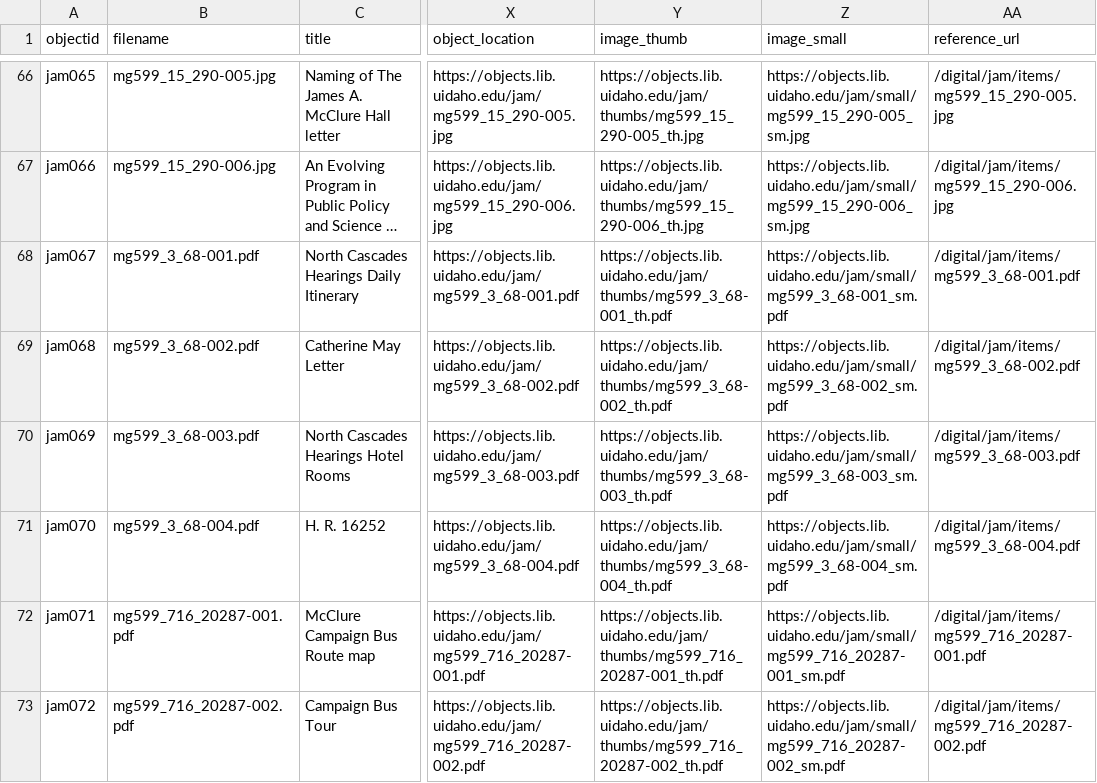
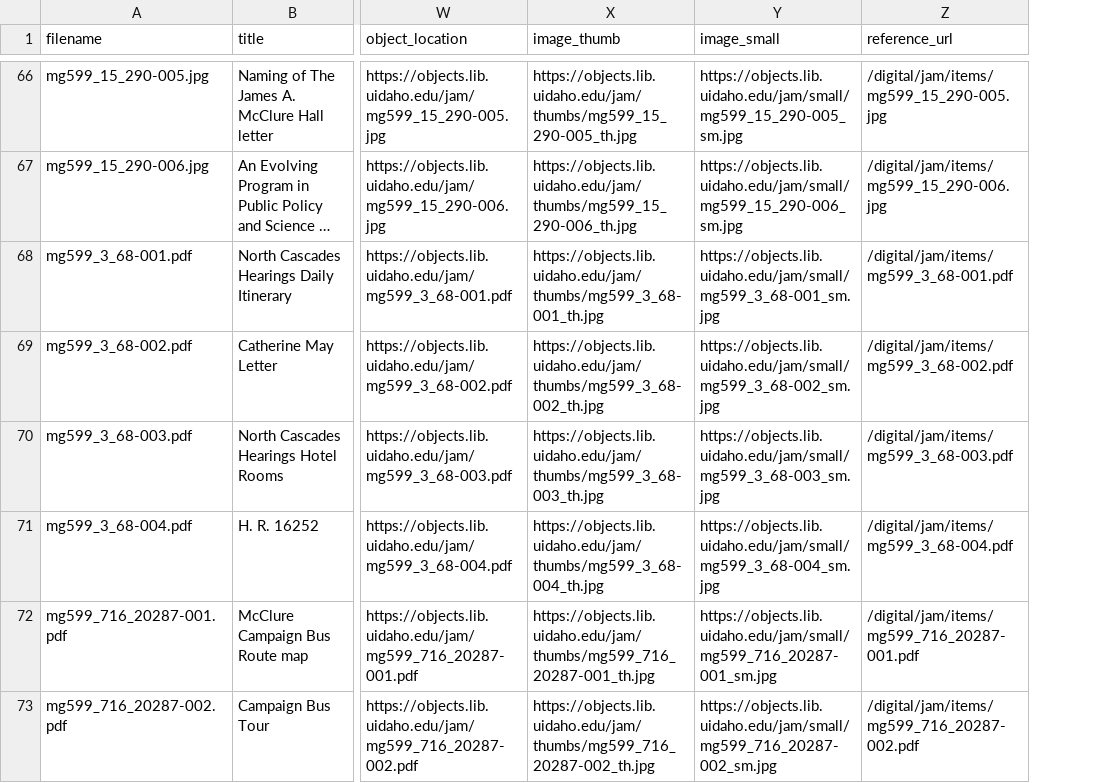
Before and after one commit to uidaholib/base-digital-collections-template, a CSV file: _data/jam.csv, drawn as a sheet; only a part is shown, gaps mark what is left out; long unchanged cells end in …; removed rows and columns are numbered as before the commit, all else as after; the diff covers the shown part only; the diff names each change by its address in the sheet, - before the commit and + after, or states it on an @@ line.

Commit message:
jam metadata update

```diff
--- a/_data/jam.csv
+++ b/_data/jam.csv
-column A (objectid), rows 66-73: jam065 | jam066 | jam067 | jam068 | jam069 | jam070 | jam071 | jam072
-X68 (image_thumb): https://objects.lib.uidaho.edu/jam/thumbs/mg599_3_68-001_th.pdf
+X68 (image_thumb): https://objects.lib.uidaho.edu/jam/thumbs/mg599_3_68-001_th.jpg
-Y68 (image_small): https://objects.lib.uidaho.edu/jam/small/mg599_3_68-001_sm.pdf
+Y68 (image_small): https://objects.lib.uidaho.edu/jam/small/mg599_3_68-001_sm.jpg
-X69 (image_thumb): https://objects.lib.uidaho.edu/jam/thumbs/mg599_3_68-002_th.pdf
+X69 (image_thumb): https://objects.lib.uidaho.edu/jam/thumbs/mg599_3_68-002_th.jpg
-Y69 (image_small): https://objects.lib.uidaho.edu/jam/small/mg599_3_68-002_sm.pdf
+Y69 (image_small): https://objects.lib.uidaho.edu/jam/small/mg599_3_68-002_sm.jpg
-X70 (image_thumb): https://objects.lib.uidaho.edu/jam/thumbs/mg599_3_68-003_th.pdf
+X70 (image_thumb): https://objects.lib.uidaho.edu/jam/thumbs/mg599_3_68-003_th.jpg
-Y70 (image_small): https://objects.lib.uidaho.edu/jam/small/mg599_3_68-003_sm.pdf
+Y70 (image_small): https://objects.lib.uidaho.edu/jam/small/mg599_3_68-003_sm.jpg
-X71 (image_thumb): https://objects.lib.uidaho.edu/jam/thumbs/mg599_3_68-004_th.pdf
+X71 (image_thumb): https://objects.lib.uidaho.edu/jam/thumbs/mg599_3_68-004_th.jpg
-Y71 (image_small): https://objects.lib.uidaho.edu/jam/small/mg599_3_68-004_sm.pdf
+Y71 (image_small): https://objects.lib.uidaho.edu/jam/small/mg599_3_68-004_sm.jpg
-X72 (image_thumb): https://objects.lib.uidaho.edu/jam/thumbs/mg599_716_20287-001_th.pdf
+X72 (image_thumb): https://objects.lib.uidaho.edu/jam/thumbs/mg599_716_20287-001_th.jpg
-Y72 (image_small): https://objects.lib.uidaho.edu/jam/small/mg599_716_20287-001_sm.pdf
+Y72 (image_small): https://objects.lib.uidaho.edu/jam/small/mg599_716_20287-001_sm.jpg
-X73 (image_thumb): https://objects.lib.uidaho.edu/jam/thumbs/mg599_716_20287-002_th.pdf
+X73 (image_thumb): https://objects.lib.uidaho.edu/jam/thumbs/mg599_716_20287-002_th.jpg
-Y73 (image_small): https://objects.lib.uidaho.edu/jam/small/mg599_716_20287-002_sm.pdf
+Y73 (image_small): https://objects.lib.uidaho.edu/jam/small/mg599_716_20287-002_sm.jpg
```
Also changed, not shown: 30 edited cells elsewhere in this file.
